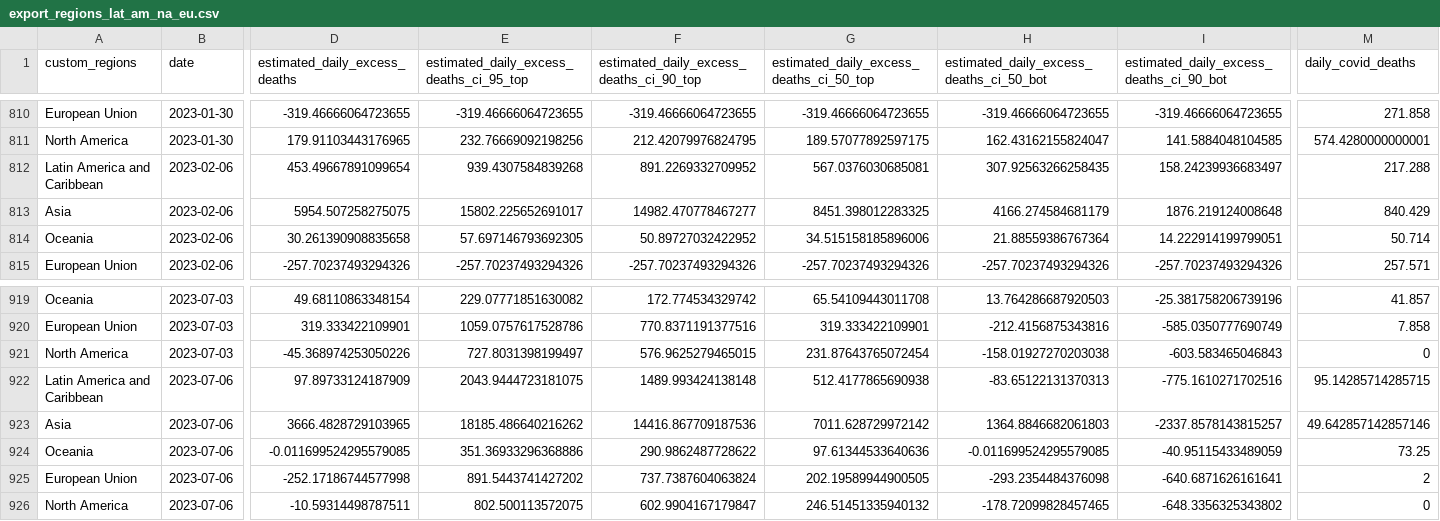
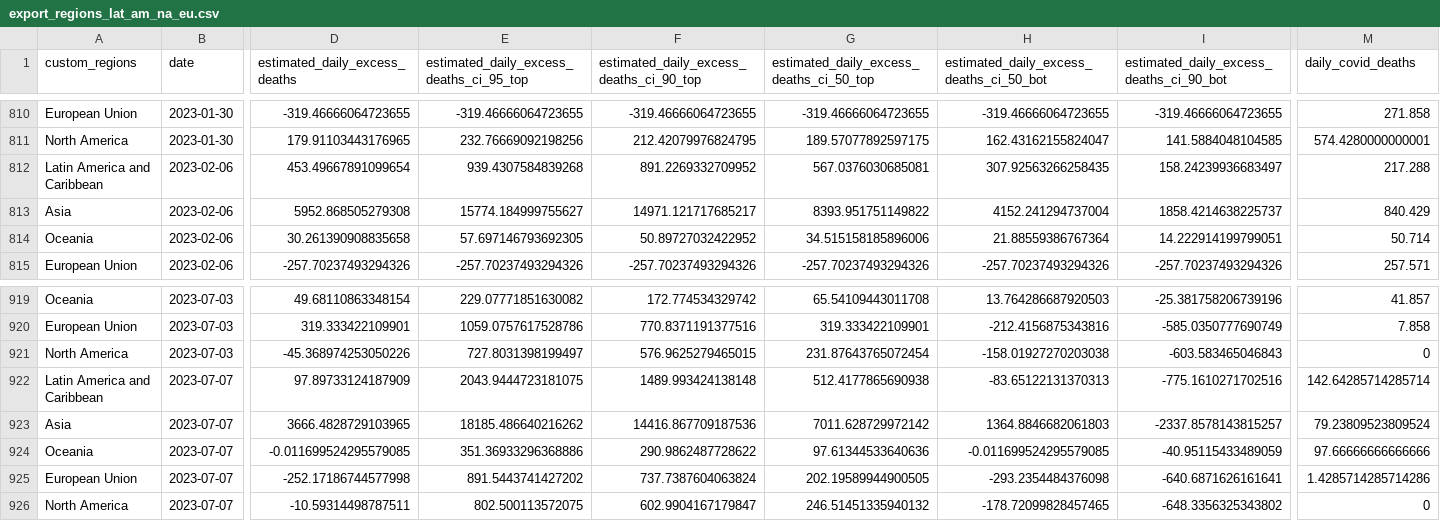
Before and after one commit to PaulMainwood/covid-19-the-economist-global-excess-deaths-model, a CSV file: output-data/output-by-alternative-regions/export_regions_lat_am_na_eu.csv, drawn as a sheet; only a part is shown, gaps mark what is left out; the diff covers the shown part only; the diff names each change by its address in the sheet, - before the commit and + after, or states it on an @@ line.

```diff
--- a/output-data/output-by-alternative-regions/export_regions_lat_am_na_eu.csv
+++ b/output-data/output-by-alternative-regions/export_regions_lat_am_na_eu.csv
-D813 (estimated_daily_excess_deaths): 5954.507258275075
+D813 (estimated_daily_excess_deaths): 5952.868505279308
-E813: 15802.225652691017
+E813: 15774.184999755627
-F813: 14982.470778467277
+F813: 14971.121717685217
-G813: 8451.398012283325
+G813: 8393.951751149822
-H813: 4166.274584681179
+H813: 4152.241294737004
-I813: 1876.219124008648
+I813: 1858.4214638225737
-B922:B926 (date): 2023-07-06
+B922:B926 (date): 2023-07-07
-M922 (daily_covid_deaths): 95.14285714285715
+M922 (daily_covid_deaths): 142.64285714285714
-M923 (daily_covid_deaths): 49.642857142857146
+M923 (daily_covid_deaths): 79.23809523809524
-M924 (daily_covid_deaths): 73.25
+M924 (daily_covid_deaths): 97.66666666666666
-M925 (daily_covid_deaths): 2
+M925 (daily_covid_deaths): 1.4285714285714286
```
Also changed, not shown: 3 edited cells elsewhere in this file, output-data/output-by-alternative-regions/export_regions_WHO_region_cumulative.csv, output-data/output-by-alternative-regions/export_regions_un_subregion.csv, 56 other files.
